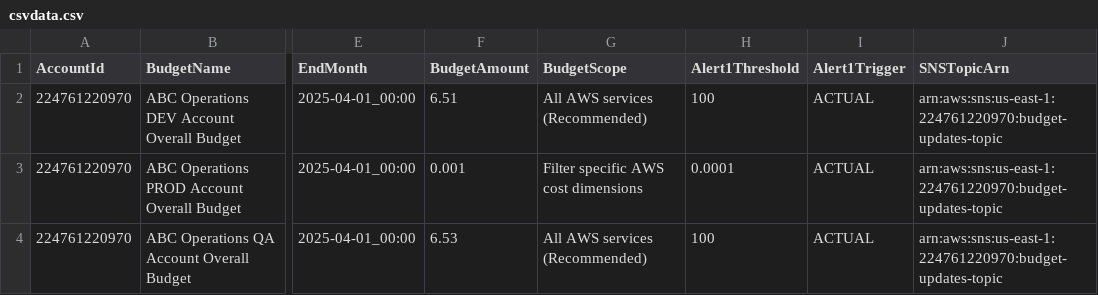
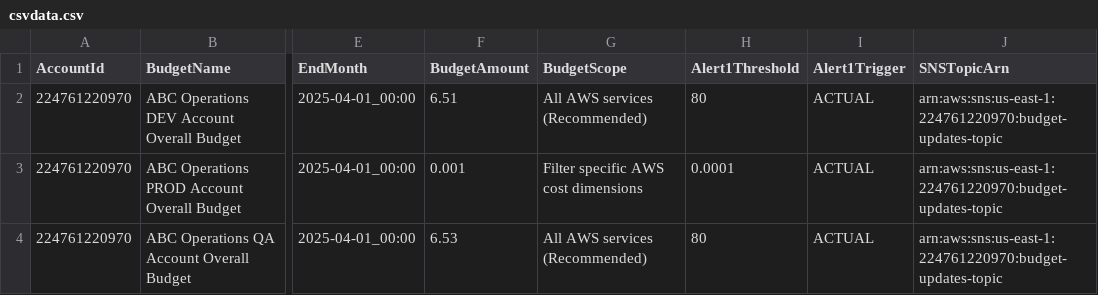
Before and after one commit to abbysac/billing, a CSV file: csvdata.csv, drawn as a sheet; only a part is shown, gaps mark what is left out; the diff names each change by its address in the sheet, - before the commit and + after, or states it on an @@ line.

Commit message:
GHA

```diff
--- a/csvdata.csv
+++ b/csvdata.csv
-H2 (Alert1Threshold): 100
+H2 (Alert1Threshold): 80
-H4 (Alert1Threshold): 100
+H4 (Alert1Threshold): 80
```
